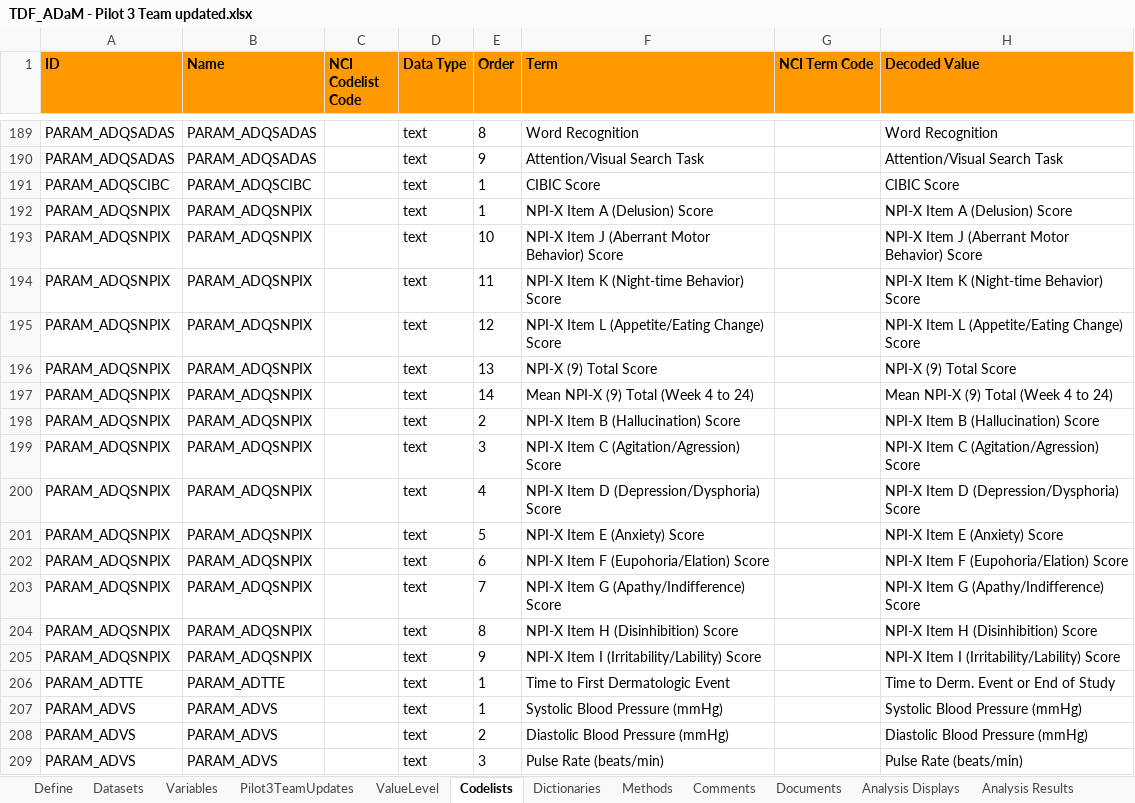
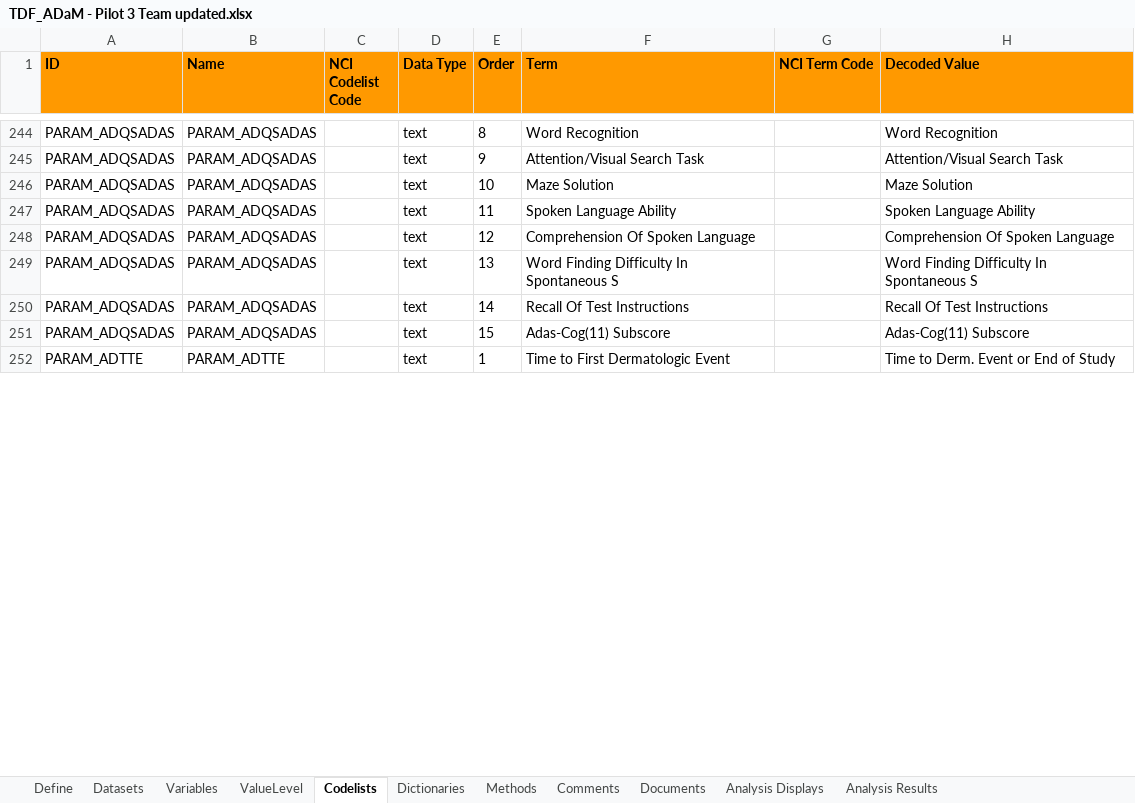
Before and after one commit to RConsortium/submissions-pilot1, an Excel workbook: adam/TDF_ADaM - Pilot 3 Team updated.xlsx, sheet Codelists, drawn as a sheet; only a part is shown, gaps mark what is left out; values as stored, in another font and other column widths than the file's, no borders; charts and pictures not drawn; removed rows and columns are numbered as before the commit, all else as after; the diff covers the shown part only; the diff names each change by its address in the sheet, - before the commit and + after, or states it on an @@ line.

```diff
--- a/adam/TDF_ADaM - Pilot 3 Team updated.xlsx (sheet Codelists)
+++ b/adam/TDF_ADaM - Pilot 3 Team updated.xlsx (sheet Codelists)
-sheet tab: Pilot3TeamUpdates
-row 191: PARAM_ADQSCIBC | PARAM_ADQSCIBC |  | text | 1 | CIBIC Score |  | CIBIC Score
-row 192: PARAM_ADQSNPIX | PARAM_ADQSNPIX |  | text | 1 | NPI-X Item A (Delusion) Score |  | NPI-X Item A (Delusion) Score
-row 193: PARAM_ADQSNPIX | PARAM_ADQSNPIX |  | text | 10 | NPI-X Item J (Aberrant Motor Behavior) Score |  | NPI-X Item J (Aberrant Motor Behavior) Score
-row 194: PARAM_ADQSNPIX | PARAM_ADQSNPIX |  | text | 11 | NPI-X Item K (Night-time Behavior) Score |  | NPI-X Item K (Night-time Behavior) Score
@@ row 177 moved to row 246: PARAM_ADQSADAS @@
@@ row 178 moved to row 247: PARAM_ADQSADAS @@
-A248 (ID): PARAM_ADQSNPIX
+A248 (ID): PARAM_ADQSADAS
-B248 (Name): PARAM_ADQSNPIX
+B248 (Name): PARAM_ADQSADAS
-F248 (Term): NPI-X Item L (Appetite/Eating Change) Score
+F248 (Term): Comprehension Of Spoken Language
-H248 (Decoded Value): NPI-X Item L (Appetite/Eating Change) Score
+H248 (Decoded Value): Comprehension Of Spoken Language
-row 196: PARAM_ADQSNPIX | PARAM_ADQSNPIX |  | text | 13 | NPI-X (9) Total Score |  | NPI-X (9) Total Score
-row 197: PARAM_ADQSNPIX | PARAM_ADQSNPIX |  | text | 14 | Mean NPI-X (9) Total (Week 4 to 24) |  | Mean NPI-X (9) Total (Week 4 to 24)
-row 198: PARAM_ADQSNPIX | PARAM_ADQSNPIX |  | text | 2 | NPI-X Item B (Hallucination) Score |  | NPI-X Item B (Hallucination) Score
-row 199: PARAM_ADQSNPIX | PARAM_ADQSNPIX |  | text | 3 | NPI-X Item C (Agitation/Agression) Score |  | NPI-X Item C (Agitation/Agression) Score
-row 200: PARAM_ADQSNPIX | PARAM_ADQSNPIX |  | text | 4 | NPI-X Item D (Depression/Dysphoria) Score |  | NPI-X Item D (Depression/Dysphoria) Score
-row 201: PARAM_ADQSNPIX | PARAM_ADQSNPIX |  | text | 5 | NPI-X Item E (Anxiety) Score |  | NPI-X Item E (Anxiety) Score
-row 202: PARAM_ADQSNPIX | PARAM_ADQSNPIX |  | text | 6 | NPI-X Item F (Eupohoria/Elation) Score |  | NPI-X Item F (Eupohoria/Elation) Score
-row 203: PARAM_ADQSNPIX | PARAM_ADQSNPIX |  | text | 7 | NPI-X Item G (Apathy/Indifference) Score |  | NPI-X Item G (Apathy/Indifference) Score
-row 204: PARAM_ADQSNPIX | PARAM_ADQSNPIX |  | text | 8 | NPI-X Item H (Disinhibition) Score |  | NPI-X Item H (Disinhibition) Score
-row 205: PARAM_ADQSNPIX | PARAM_ADQSNPIX |  | text | 9 | NPI-X Item I (Irritability/Lability) Score |  | NPI-X Item I (Irritability/Lability) Score
@@ row 180 moved to row 249: PARAM_ADQSADAS @@
@@ row 181 moved to row 250: PARAM_ADQSADAS @@
@@ row 182 moved to row 251: PARAM_ADQSADAS @@
-row 207: PARAM_ADVS | PARAM_ADVS |  | text | 1 | Systolic Blood Pressure (mmHg) |  | Systolic Blood Pressure (mmHg)
-row 208: PARAM_ADVS | PARAM_ADVS |  | text | 2 | Diastolic Blood Pressure (mmHg) |  | Diastolic Blood Pressure (mmHg)
-row 209: PARAM_ADVS | PARAM_ADVS |  | text | 3 | Pulse Rate (beats/min) |  | Pulse Rate (beats/min)
```
Also changed, not shown: 1 added row, 180 removed rows, 143 moved rows, 40 edited cells and cell formats elsewhere in this sheet, sheet Variables, sheet Methods, sheet ValueLevel, sheet Datasets, sheet Comments, formulas that keep their value, charts or pictures, 6 other files.
